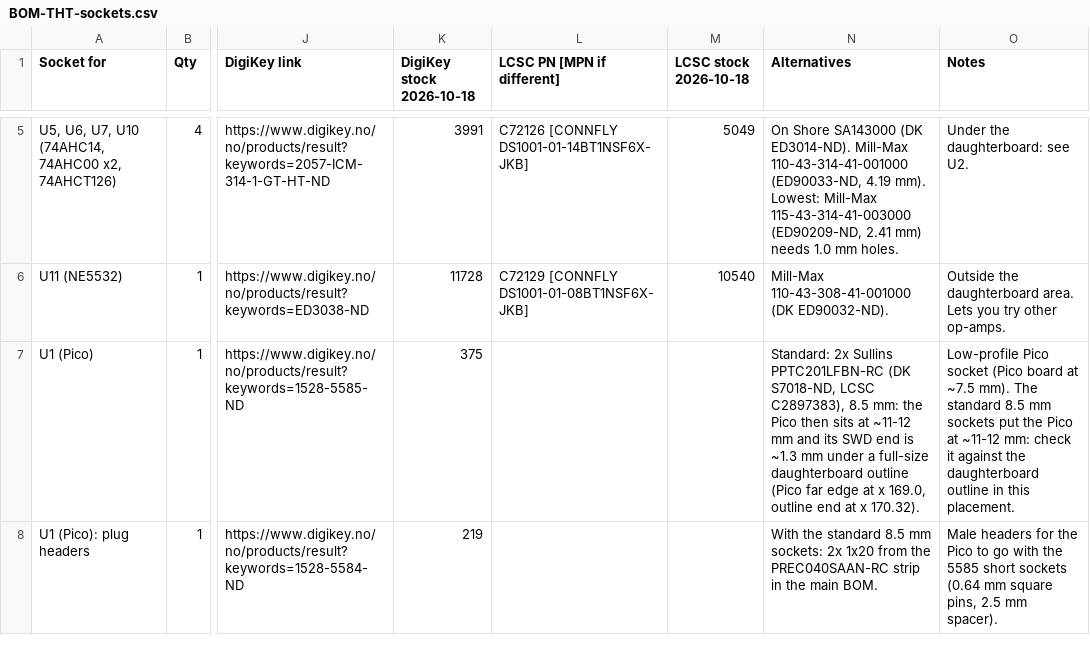
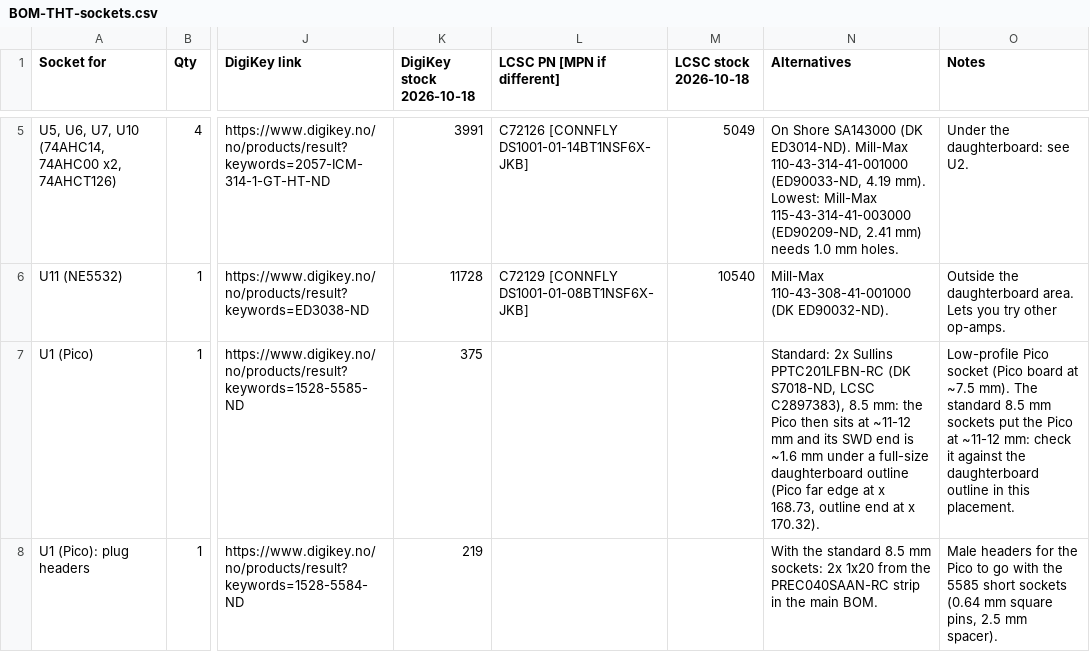
Before and after one commit to waagbo/picogus, a CSV file: hw-tht-v1.3.2/BOM-THT-sockets.csv, drawn as a sheet; only a part is shown, gaps mark what is left out; the diff names each change by its address in the sheet, - before the commit and + after, or states it on an @@ line.

```diff
--- a/hw-tht-v1.3.2/BOM-THT-sockets.csv
+++ b/hw-tht-v1.3.2/BOM-THT-sockets.csv
-N7 (Alternatives): …end is ~1.3 mm under a full-size daughterboard outline (Pico far edge at x 169.0, outline end…
+N7 (Alternatives): …end is ~1.6 mm under a full-size daughterboard outline (Pico far edge at x 168.73, outline end…
```
Also changed, not shown: hw-tht-v1.3.2/BOM-THT.csv, 1 other file.
